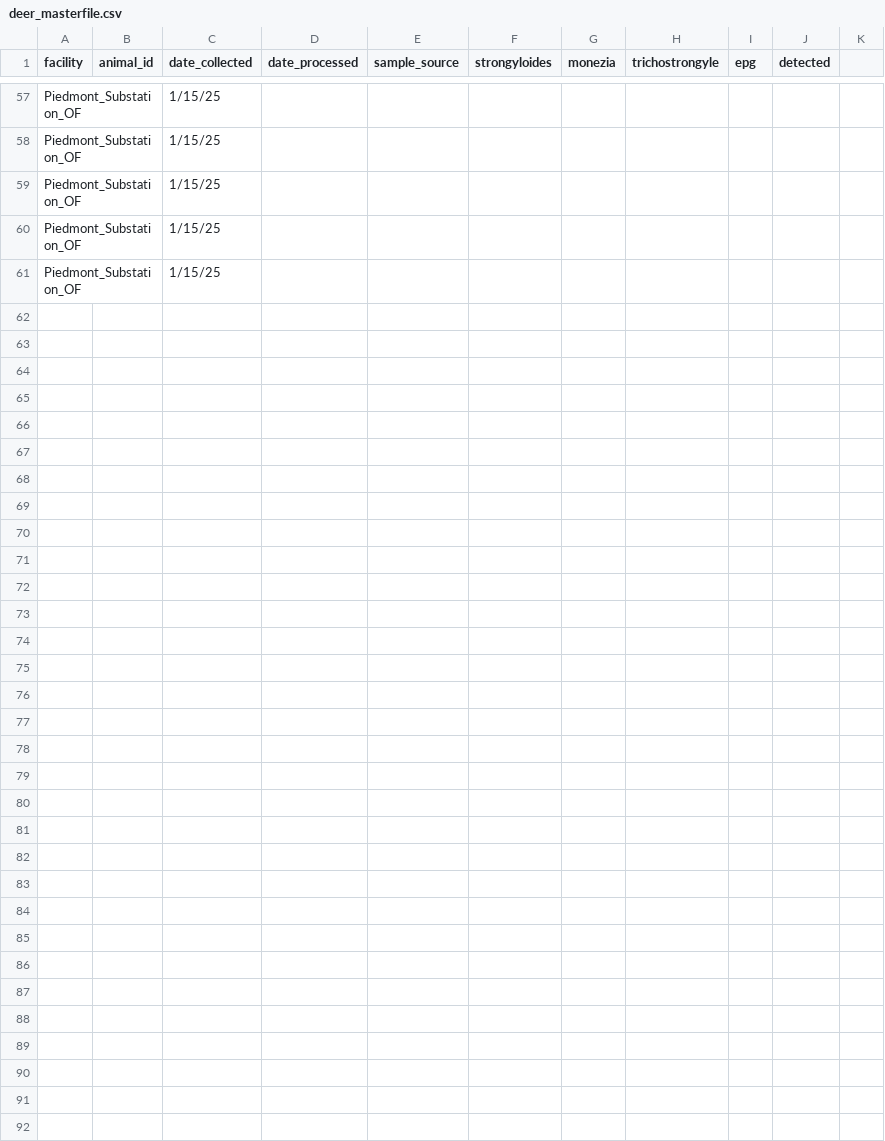
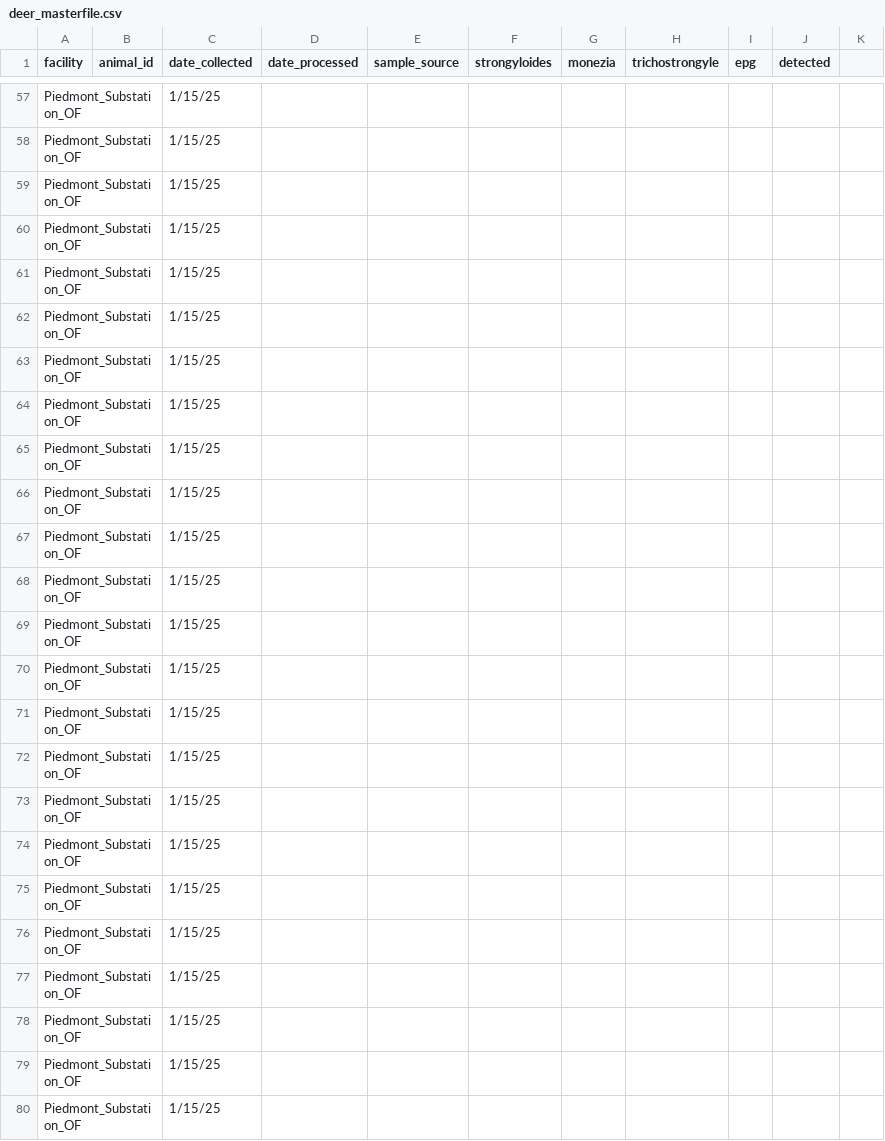
Before and after one commit to kaylaayana/Helminth-Data, a CSV file: deer_masterfile.csv, drawn as a sheet; only a part is shown, gaps mark what is left out; the diff covers the shown part only.

Commit message:
Add files via upload

```diff
--- a/deer_masterfile.csv
+++ b/deer_masterfile.csv
@@ -61 +61,20 @@ Piedmont_Substation_OF,,1/15/25,,,,,,,,
 Piedmont_Substation_OF,,1/15/25,,,,,,,,
+Piedmont_Substation_OF,,1/15/25,,,,,,,,
+Piedmont_Substation_OF,,1/15/25,,,,,,,,
+Piedmont_Substation_OF,,1/15/25,,,,,,,,
+Piedmont_Substation_OF,,1/15/25,,,,,,,,
+Piedmont_Substation_OF,,1/15/25,,,,,,,,
+Piedmont_Substation_OF,,1/15/25,,,,,,,,
+Piedmont_Substation_OF,,1/15/25,,,,,,,,
+Piedmont_Substation_OF,,1/15/25,,,,,,,,
+Piedmont_Substation_OF,,1/15/25,,,,,,,,
+Piedmont_Substation_OF,,1/15/25,,,,,,,,
+Piedmont_Substation_OF,,1/15/25,,,,,,,,
+Piedmont_Substation_OF,,1/15/25,,,,,,,,
+Piedmont_Substation_OF,,1/15/25,,,,,,,,
+Piedmont_Substation_OF,,1/15/25,,,,,,,,
+Piedmont_Substation_OF,,1/15/25,,,,,,,,
+Piedmont_Substation_OF,,1/15/25,,,,,,,,
+Piedmont_Substation_OF,,1/15/25,,,,,,,,
+Piedmont_Substation_OF,,1/15/25,,,,,,,,
+Piedmont_Substation_OF,,1/15/25,,,,,,,,
```
Also changed, not shown: 20 added rows elsewhere in this file.
